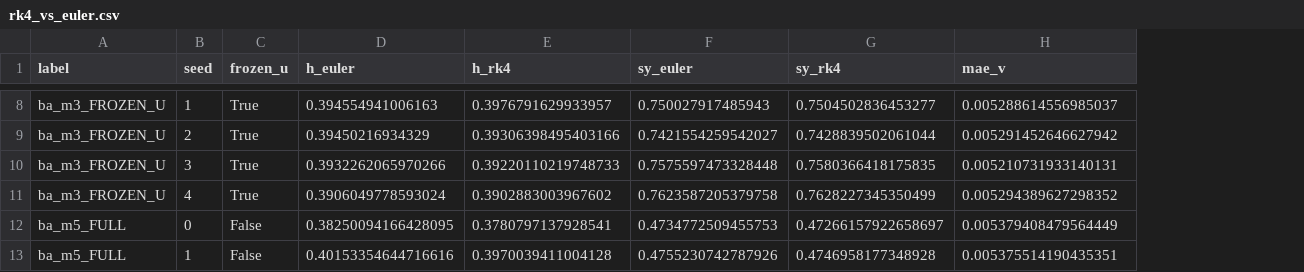
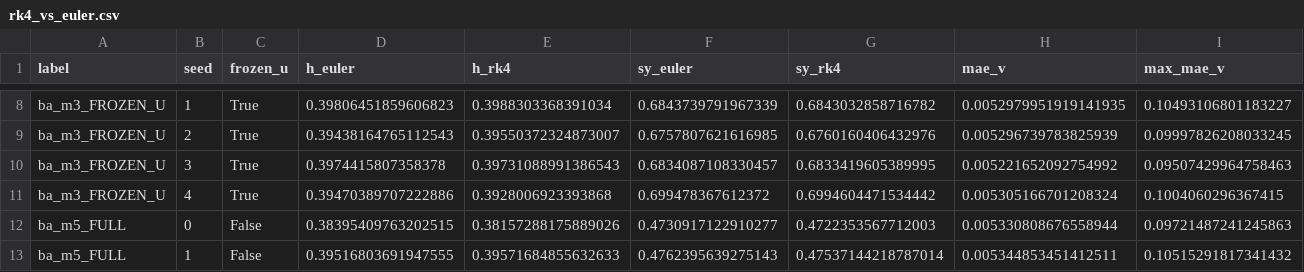
Before and after one commit to cafe-virtuel/Mem4ristor, a CSV file: figures/rk4_vs_euler.csv, drawn as a sheet; only a part is shown, gaps mark what is left out; the diff covers the shown part only; the diff names each change by its address in the sheet, - before the commit and + after, or states it on an @@ line.

Commit message:
feat: [8] RK4 vs Euler validation -- params corrected, Euler dt=0.05 validated
Correction parametres rk4_vs_euler.py (etaient incorrects vs config.yaml):
  - sigmoid_steepness: 10.0 -> pi (3.1416)
  - social_leakage:    0.1  -> 0.01
  - epsilon_u:         0.1  -> 0.02
  - sigma_baseline:    0.1  -> 0.05
  - tau_u:             5.0  -> 10.0

Resultats (N=5 seeds, dt=0.05, 2000 steps post-warmup, plasticity=OFF):
  Max Delta(H_cog) Euler vs RK4      : 0.0018  [OK, seuil 0.05]
  Max Delta(surge FROZEN/FULL)        : 0.3pp   [OK, seuil 10pp]
  MAE(v) moyen                        : 0.005   [trajectoire quasi-identique]
  Synchrony FROZEN_U : Euler=0.684 vs RK4=0.684 [identique]

Verdict : Euler dt=0.05 valide -- pas d'artefact d'integration detecte.
Note : test sans plasticite (lambda_learn=0) pour isoler l'integrateur FHN pur.

```diff
--- a/figures/rk4_vs_euler.csv
+++ b/figures/rk4_vs_euler.csv
+column I (max_mae_v), rows 8-13: 0.10493106801183227 | 0.09997826208033245 | 0.09507429964758463 | 0.1004060296367415 | 0.09721487241245863 | 0.10515291817341432
-D8 (h_euler): 0.394554941006163
+D8 (h_euler): 0.39806451859606823
-E8 (h_rk4): 0.3976791629933957
+E8 (h_rk4): 0.3988303368391034
-F8 (sy_euler): 0.750027917485943
+F8 (sy_euler): 0.6843739791967339
-G8 (sy_rk4): 0.7504502836453277
+G8 (sy_rk4): 0.6843032858716782
-H8 (mae_v): 0.005288614556985037
+H8 (mae_v): 0.0052979951919141935
-D9 (h_euler): 0.39450216934329
+D9 (h_euler): 0.39438164765112543
-E9 (h_rk4): 0.39306398495403166
+E9 (h_rk4): 0.39550372324873007
-F9 (sy_euler): 0.7421554259542027
+F9 (sy_euler): 0.6757807621616985
-G9 (sy_rk4): 0.7428839502061044
+G9 (sy_rk4): 0.6760160406432976
-H9 (mae_v): 0.005291452646627942
+H9 (mae_v): 0.005296739783825939
-D10 (h_euler): 0.3932262065970266
+D10 (h_euler): 0.3974415807358378
-E10 (h_rk4): 0.39220110219748733
+E10 (h_rk4): 0.39731088991386543
-F10 (sy_euler): 0.7575597473328448
+F10 (sy_euler): 0.6834087108330457
-G10 (sy_rk4): 0.7580366418175835
+G10 (sy_rk4): 0.6833419605389995
-H10 (mae_v): 0.005210731933140131
+H10 (mae_v): 0.005221652092754992
-D11 (h_euler): 0.3906049778593024
+D11 (h_euler): 0.39470389707222886
-E11 (h_rk4): 0.3902883003967602
+E11 (h_rk4): 0.3928006923393868
-F11 (sy_euler): 0.7623587205379758
+F11 (sy_euler): 0.699478367612372
-G11 (sy_rk4): 0.7628227345350499
+G11 (sy_rk4): 0.6994604471534442
-H11 (mae_v): 0.005294389627298352
+H11 (mae_v): 0.005305166701208324
-D12 (h_euler): 0.38250094166428095
+D12 (h_euler): 0.38395409763202515
-E12 (h_rk4): 0.3780797137928541
+E12 (h_rk4): 0.38157288175889026
-F12 (sy_euler): 0.4734772509455753
+F12 (sy_euler): 0.4730917122910277
-G12 (sy_rk4): 0.47266157922658697
+G12 (sy_rk4): 0.4722353567712003
-H12 (mae_v): 0.005379408479564449
+H12 (mae_v): 0.005330808676558944
-D13 (h_euler): 0.40153354644716616
+D13 (h_euler): 0.39516803691947555
-E13 (h_rk4): 0.3970039411004128
+E13 (h_rk4): 0.39571684855632633
-F13 (sy_euler): 0.4755230742787926
+F13 (sy_euler): 0.4762395639275143
-G13 (sy_rk4): 0.4746958177348928
+G13 (sy_rk4): 0.47537144218787014
-H13 (mae_v): 0.005375514190435351
+H13 (mae_v): 0.005344853451412511
```
Also changed, not shown: 70 edited cells elsewhere in this file, 1 other file.
